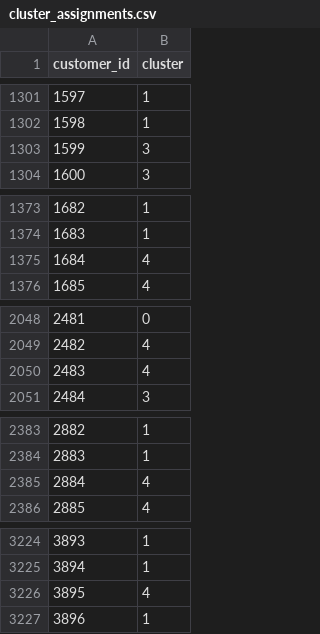
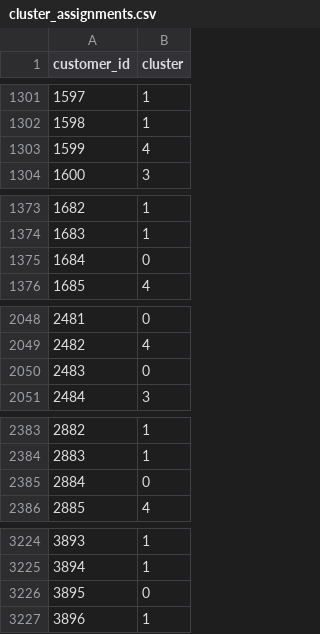
Before and after one commit to gugaffranco/bestrepoever, a CSV file: cluster_assignments.csv, drawn as a sheet; only a part is shown, gaps mark what is left out; the diff covers the shown part only.

```diff
--- a/cluster_assignments.csv
+++ b/cluster_assignments.csv
@@ -1302,3 +1302,3 @@ customer_id,cluster
 1598,1
-1599,3
+1599,4
 1600,3
@@ -1374,3 +1374,3 @@ customer_id,cluster
 1683,1
-1684,4
+1684,0
 1685,4
@@ -2049,3 +2049,3 @@ customer_id,cluster
 2482,4
-2483,4
+2483,0
 2484,3
@@ -2384,3 +2384,3 @@ customer_id,cluster
 2883,1
-2884,4
+2884,0
 2885,4
@@ -3225,3 +3225,3 @@ customer_id,cluster
 3894,1
-3895,4
+3895,0
 3896,1
```
Also changed, not shown: 106 edited cells elsewhere in this file, 1 other file.
